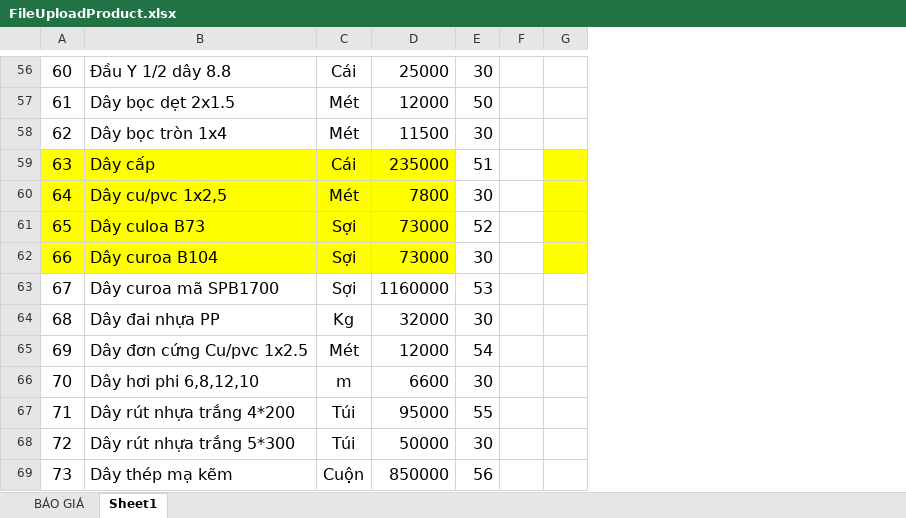
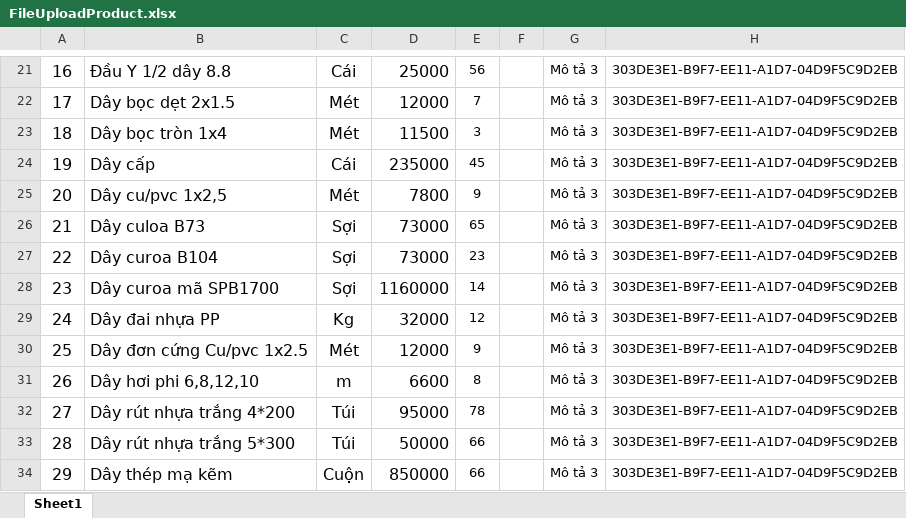
Before and after one commit to tuanduongg/GuestManagementWeb, an Excel workbook: src/assets/excel/FileUploadProduct.xlsx, sheet Sheet1, drawn as a sheet; only a part is shown, gaps mark what is left out; values as stored, in another font and other column widths than the file's, no borders; charts and pictures and conditional formats not drawn; removed rows and columns are numbered as before the commit, all else as after; the diff covers the shown part only; the diff names each change by its address in the sheet, - before the commit and + after, or states it on an @@ line.

```diff
--- a/src/assets/excel/FileUploadProduct.xlsx (sheet Sheet1)
+++ b/src/assets/excel/FileUploadProduct.xlsx (sheet Sheet1)
-sheet tab: BÁO GIÁ
-column E, rows 56-69: 30 | 50 | 30 | 51 | 30 | 52 | 30 | 53 | 30 | 54 | 30 | 55 | 30 | 56
-column F, empty
-column G, empty
+column E, rows 21-34: 56 | 7 | 3 | 45 | 9 | 65 | 23 | 14 | 12 | 9 | 8 | 78 | 66 | 66
+column F, empty
+column G, rows 21-34: all Mô tả 3
+column H, rows 21-34: all 303DE3E1-B9F7-EE11-A1D7-04D9F5C9D2EB
@@ column A renumbered between rows 1 and 71 @@
-A24:D27 fill: #FFFF00
+A24:D27 fill: none
```
Also changed, not shown: 4 added rows, 144 removed rows, 21 edited cells, cell formats and merged cells elsewhere in this sheet, charts or pictures, 17 other files.
